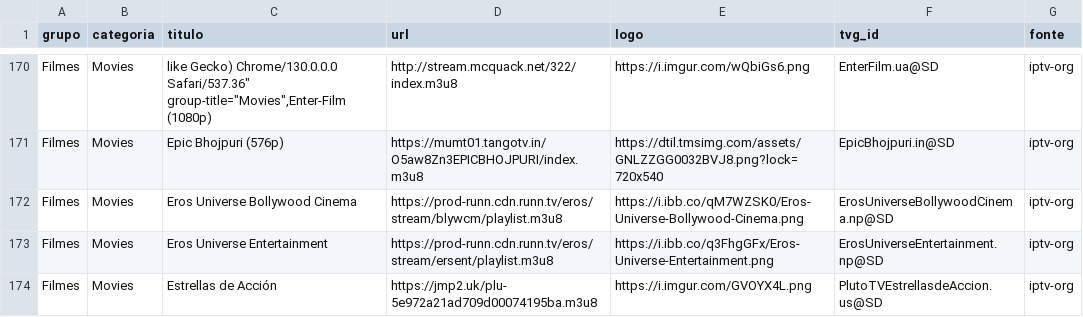
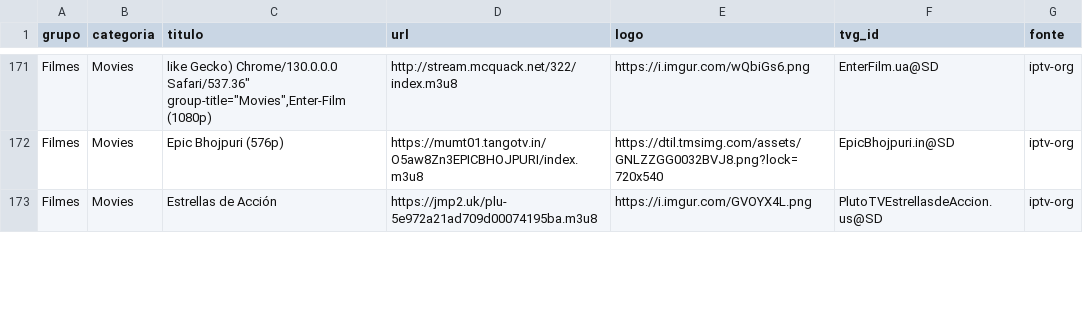
Before and after one commit to kaykewf13/animeout, a CSV file: sources/iptv_org_vod.csv, drawn as a sheet; only a part is shown, gaps mark what is left out; the diff covers the shown part only.

```diff
--- a/sources/iptv_org_vod.csv
+++ b/sources/iptv_org_vod.csv
@@ -171,4 +172,2 @@ Filmes,Movies,"like Gecko) Chrome/130.0.0.0 Safari/537.36"" group-title=""Movies
 Filmes,Movies,Epic Bhojpuri (576p),https://mumt01.tangotv.in/O5aw8Zn3EPICBHOJPURI/index.m3u8,https://dtil.tmsimg.com/assets/GNLZZGG0032BVJ8.png?lock=720x540,EpicBhojpuri.in@SD,iptv-org
-Filmes,Movies,Eros Universe Bollywood Cinema,https://prod-runn.cdn.runn.tv/eros/stream/blywcm/playlist.m3u8,https://i.ibb.co/qM7WZSK0/Eros-Universe-Bollywood-Cinema.png,ErosUniverseBollywoodCinema.np@SD,iptv-org
-Filmes,Movies,Eros Universe Entertainment,https://prod-runn.cdn.runn.tv/eros/stream/ersent/playlist.m3u8,https://i.ibb.co/q3FhgGFx/Eros-Universe-Entertainment.png,ErosUniverseEntertainment.np@SD,iptv-org
 Filmes,Movies,Estrellas de Acción,https://jmp2.uk/plu-5e972a21ad709d00074195ba.m3u8,https://i.imgur.com/GVOYX4L.png,PlutoTVEstrellasdeAccion.us@SD,iptv-org
```
Also changed, not shown: 3 added rows, 1 removed row and 11 edited cells elsewhere in this file, 2 other files.
